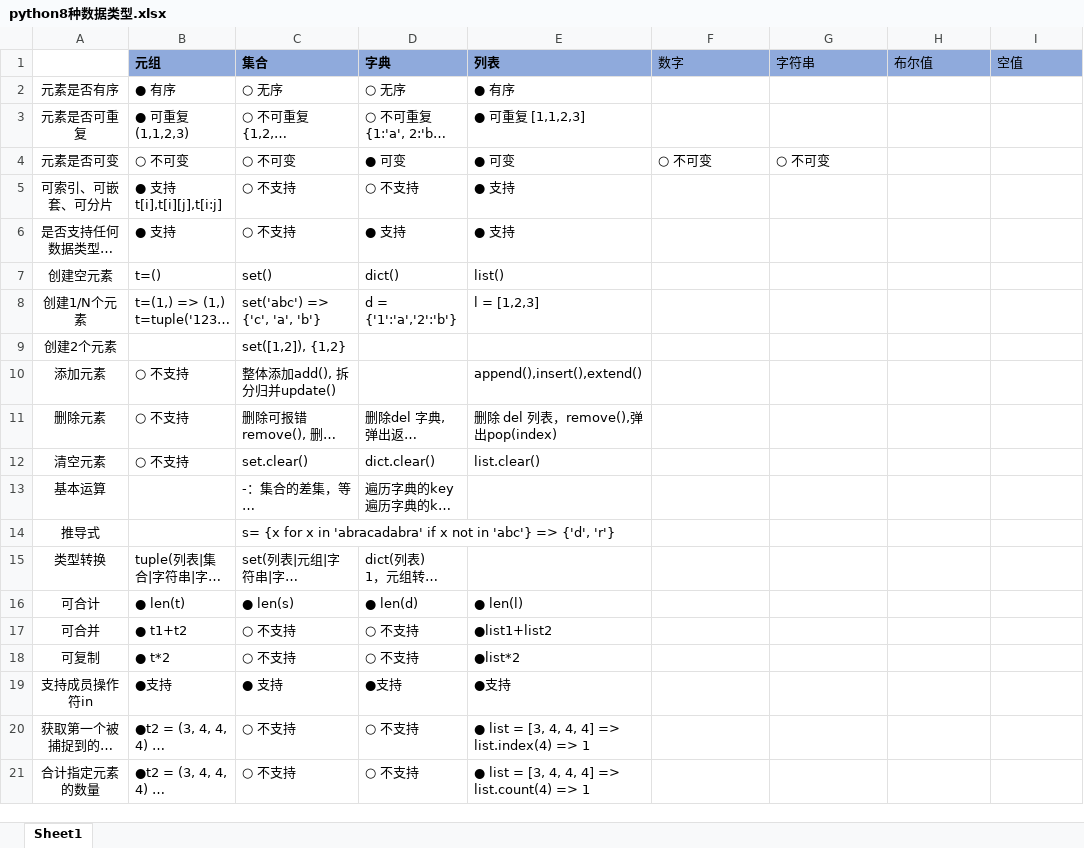
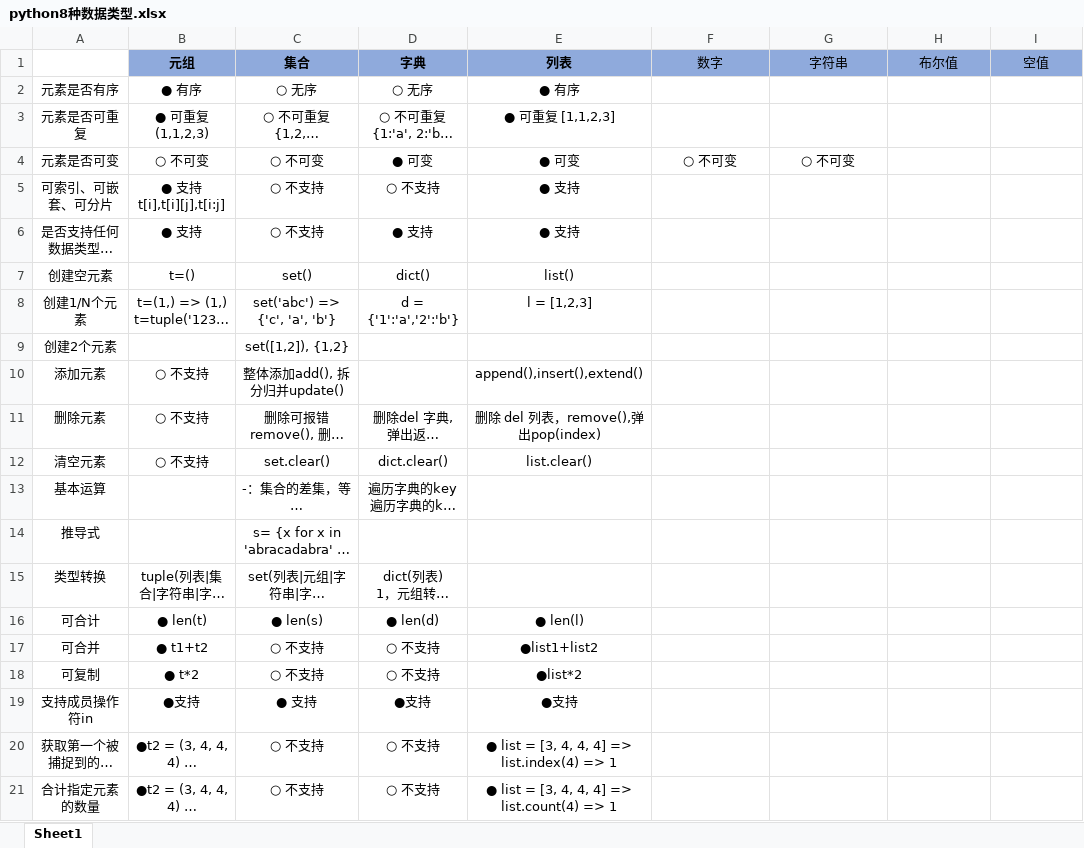
Before and after one commit to skducn/project, an Excel workbook: script/8种数据类型/python8种数据类型.xlsx, sheet Sheet1, drawn as a sheet; long unchanged cells end in …; values as stored, in another font and other column widths than the file's, no borders; the diff names each change by its address in the sheet, - before the commit and + after, or states it on an @@ line.

```diff
--- a/script/8种数据类型/python8种数据类型.xlsx (sheet Sheet1)
+++ b/script/8种数据类型/python8种数据类型.xlsx (sheet Sheet1)
-B1:I1 alignment: left
+B1:I1 alignment: center
-B2:E3 alignment: left
+B2:E3 alignment: center
-B4:G4 alignment: left
+B4:G4 alignment: center
-B5:E8 alignment: left
+B5:E8 alignment: center
-C9 alignment: left
+C9 alignment: center
-B10:C10 alignment: left
+B10:C10 alignment: center
-E10 alignment: left
+E10 alignment: center
-B11:E12 alignment: left
+B11:E12 alignment: center
-C13:D13 alignment: left
+C13:D13 alignment: center
-C14 alignment: left
+C14 alignment: center
-B15:D15 alignment: left
+B15:D15 alignment: center
-B16:E21 alignment: left
+B16:E21 alignment: center
```
Also changed, not shown: 13 other files.
